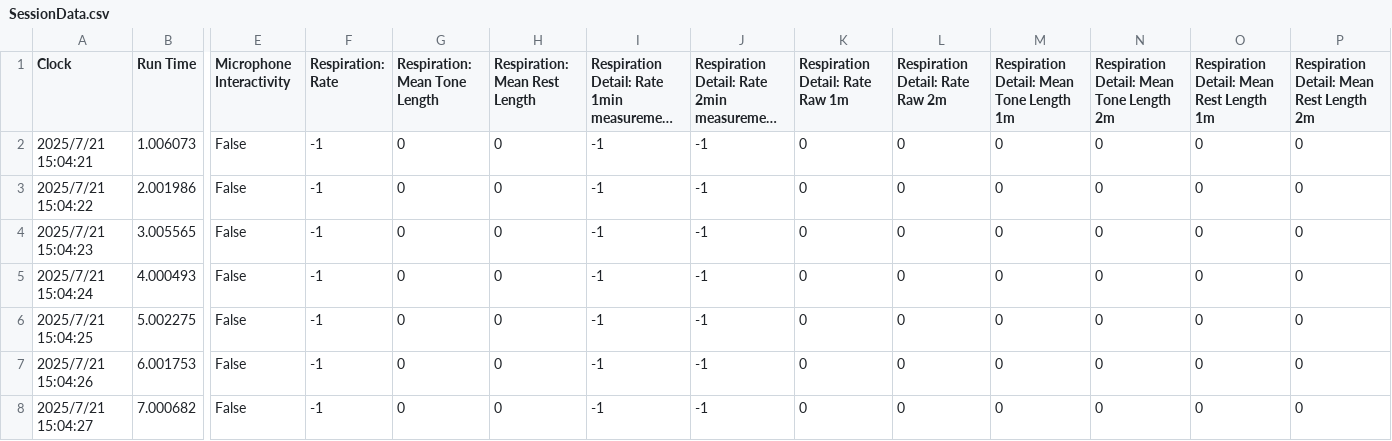
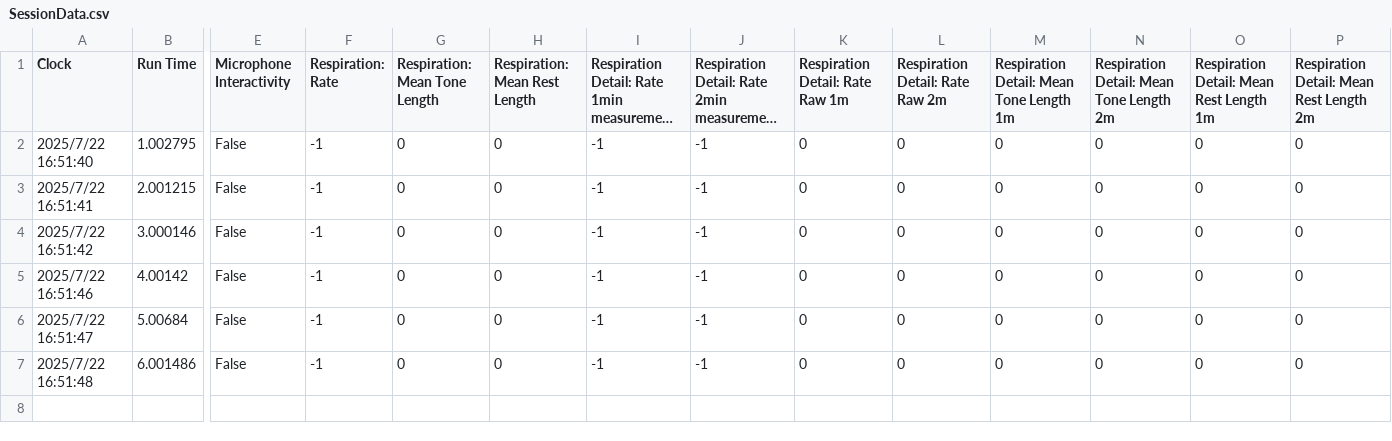
Before and after one commit to videodreaming/SoundSelfUnityMacGame, a CSV file: Assets/StreamingAssets/SessionData.csv, drawn as a sheet; only a part is shown, gaps mark what is left out; long unchanged cells end in …; rows hold the shown columns only; the diff names each change by its address in the sheet, - before the commit and + after, or states it on an @@ line.

```diff
--- a/Assets/StreamingAssets/SessionData.csv
+++ b/Assets/StreamingAssets/SessionData.csv
-A2 (Clock): 2025/7/21 15:04:21
+A2 (Clock): 2025/7/22 16:51:40
-B2 (Run Time): 1.006073
+B2 (Run Time): 1.002795
-A3 (Clock): 2025/7/21 15:04:22
+A3 (Clock): 2025/7/22 16:51:41
-B3 (Run Time): 2.001986
+B3 (Run Time): 2.001215
-A4 (Clock): 2025/7/21 15:04:23
+A4 (Clock): 2025/7/22 16:51:42
-B4 (Run Time): 3.005565
+B4 (Run Time): 3.000146
-A5 (Clock): 2025/7/21 15:04:24
+A5 (Clock): 2025/7/22 16:51:46
-B5 (Run Time): 4.000493
+B5 (Run Time): 4.00142
-A6 (Clock): 2025/7/21 15:04:25
+A6 (Clock): 2025/7/22 16:51:47
-B6 (Run Time): 5.002275
+B6 (Run Time): 5.00684
-A7 (Clock): 2025/7/21 15:04:26
+A7 (Clock): 2025/7/22 16:51:48
-B7 (Run Time): 6.001753
+B7 (Run Time): 6.001486
-row 8: 2025/7/21 15:04:27 | 7.000682 | False | -1 | 0 | 0 | -1 | -1 | 0 | 0 | 0 | 0 | 0 | 0
```
Also changed, not shown: 19 other files.
